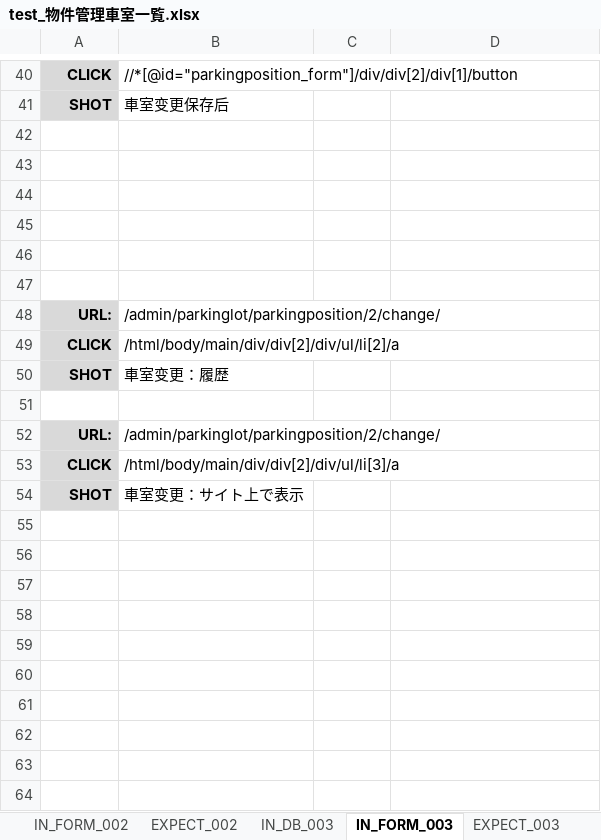
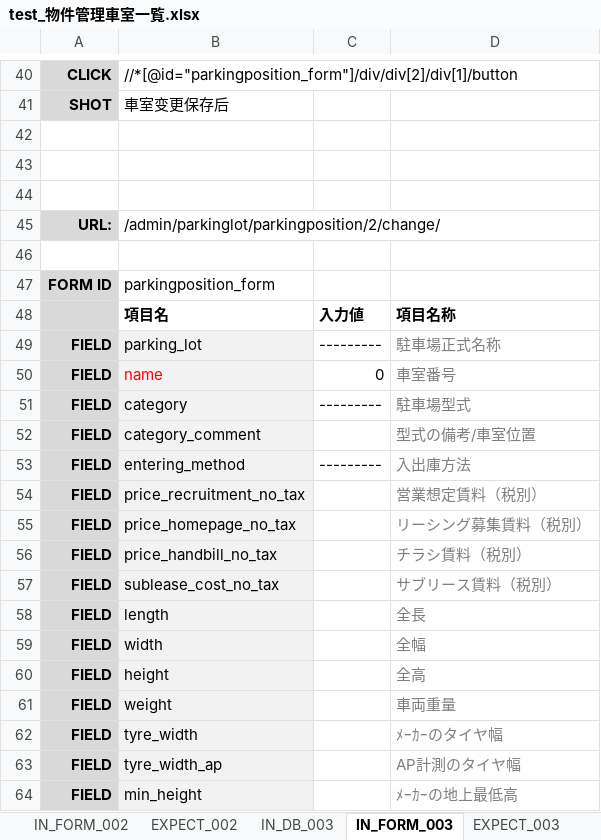
Before and after one commit to ebusiness/areaparking-test, an Excel workbook: test_物件管理/test_物件管理車室一覧.xlsx, sheet IN_FORM_003, drawn as a sheet; only a part is shown, gaps mark what is left out; the shorter side is filled out with more unchanged rows; values as stored, in another font and other column widths than the file's, no borders; the diff covers the shown part only; the diff names each change by its address in the sheet, - before the commit and + after, or states it on an @@ line.

```diff
--- a/test_物件管理/test_物件管理車室一覧.xlsx (sheet IN_FORM_003)
+++ b/test_物件管理/test_物件管理車室一覧.xlsx (sheet IN_FORM_003)
+row 45: URL: | /admin/parkinglot/parkingposition/2/change/
+row 46: (empty)
+row 47: FORM ID | parkingposition_form
+row 48:  | 項目名 | 入力値 | 項目名称
+row 49: FIELD | parking_lot | --------- | 駐車場正式名称
+row 50: FIELD | name | 0 | 車室番号
+row 51: FIELD | category | --------- | 駐車場型式
+row 52: FIELD | category_comment |  | 型式の備考/車室位置
+row 53: FIELD | entering_method | --------- | 入出庫方法
+row 54: FIELD | price_recruitment_no_tax |  | 営業想定賃料（税別）
+row 55: FIELD | price_homepage_no_tax |  | リーシング募集賃料（税別）
+row 56: FIELD | price_handbill_no_tax |  | チラシ賃料（税別）
+row 57: FIELD | sublease_cost_no_tax |  | サブリース賃料（税別）
+row 58: FIELD | length |  | 全長
+row 59: FIELD | width |  | 全幅
+row 60: FIELD | height |  | 全高
+row 61: FIELD | weight |  | 車両重量
+row 62: FIELD | tyre_width |  | ﾒｰｶｰのタイヤ幅
+row 63: FIELD | tyre_width_ap |  | AP計測のタイヤ幅
+row 64: FIELD | min_height |  | ﾒｰｶｰの地上最低高
```
Also changed, not shown: 21 added rows elsewhere in this sheet, sheet EXPECT_002, sheet IN_FORM_002, sheet EXPECT_005.
